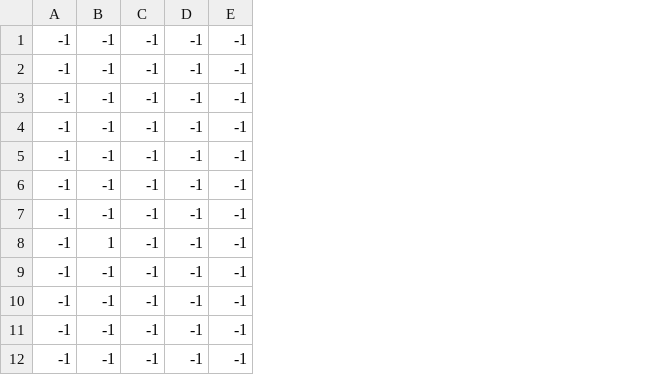
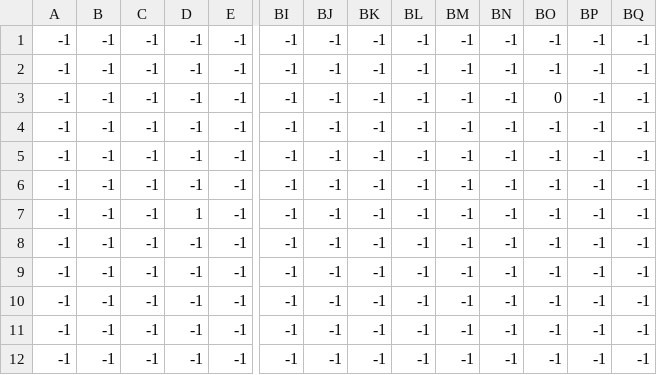
Before and after one commit to Parth-Kolekar/Game-Jam, a CSV file: levels/level_3/level_3._player.csv, drawn as a sheet; only a part is shown, gaps mark what is left out; removed rows and columns are numbered as before the commit, all else as after; rows hold the shown columns only; the diff names each change by its address in the sheet, - before the commit and + after, or states it on an @@ line.

```diff
--- a/levels/level_3/level_3._player.csv
+++ b/levels/level_3/level_3._player.csv
+column BI, rows 1-11: all -1
+column BJ, rows 1-11: all -1
+column BK, rows 1-11: all -1
+column BL, rows 1-11: all -1
+column BM, rows 1-11: all -1
+column BN, rows 1-11: all -1
+column BO, rows 1-11: -1 | -1 | 0 | -1 | -1 | -1 | -1 | -1 | -1 | -1 | -1
+column BP, rows 1-11: all -1
+column BQ, rows 1-11: all -1
-row 6: -1 | -1 | -1 | -1 | -1
-B7: 1
+B7: -1
-D7: -1
+D7: 1
+row 12: -1 | -1 | -1 | -1 | -1 | -1 | -1 | -1 | -1 | -1 | -1 | -1 | -1 | -1
```
Also changed, not shown: levels/level_0/level_0._decorations.csv, levels/level_2/level_2._constraints.csv, 10 other files.
